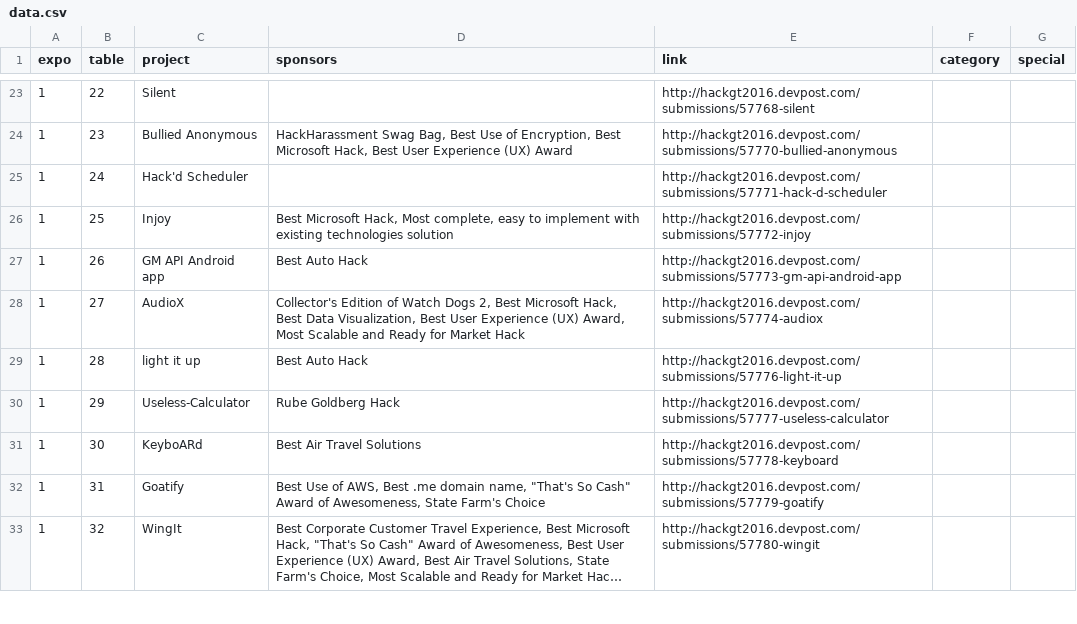
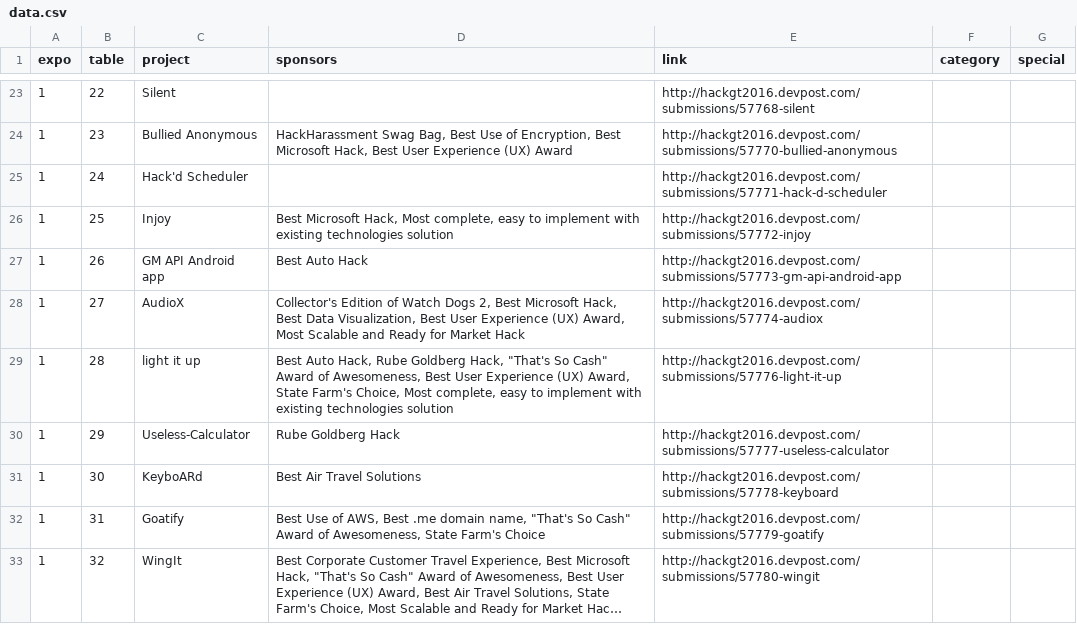
Before and after one commit to hoffm386/expo2016, a CSV file: data/data.csv, drawn as a sheet; only a part is shown, gaps mark what is left out; long unchanged cells end in ….

Commit message:
Updated submission with prizes:

```diff
--- a/data/data.csv
+++ b/data/data.csv
@@ -28,3 +28,3 @@ expo,table,project,sponsors,link,category,special
 1,27,AudioX,"Collector's Edition of Watch Dogs 2, Best Microsoft Hack, Best Data Visualization, Best User Experience (UX) Award, Most Scalable and Ready for Market Hack",http://hackgt2016.devpost.com/submissions/57774-audiox,,
-1,28,light it up,Best Auto Hack,http://hackgt2016.devpost.com/submissions/57776-light-it-up,,
+1,28,light it up,"Best Auto Hack, Rube Goldberg Hack, ""That's So Cash"" Award of Awesomeness, Best User Experience (UX) Award, State Farm's Choice, Most complete, easy to implement with existing technologies solution",http://hackgt2016.devpost.com/submissions/57776-light-it-up,,
 1,29,Useless-Calculator,Rube Goldberg Hack,http://hackgt2016.devpost.com/submissions/57777-useless-calculator,,
```
